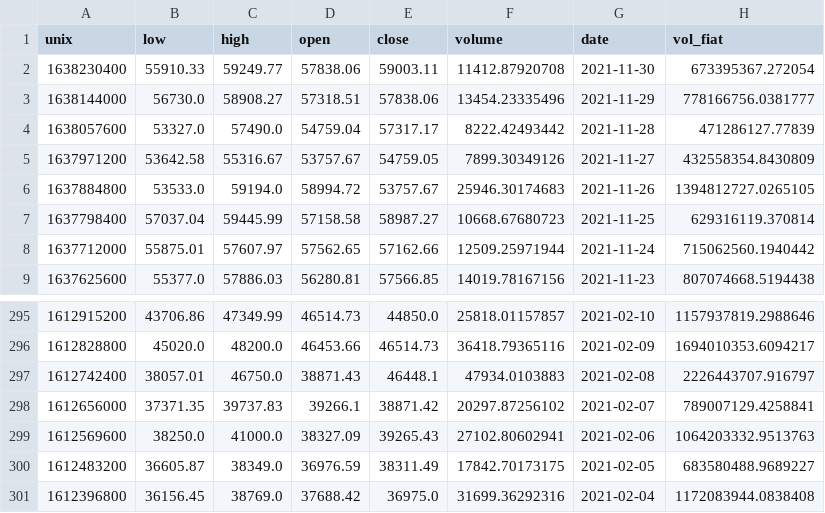
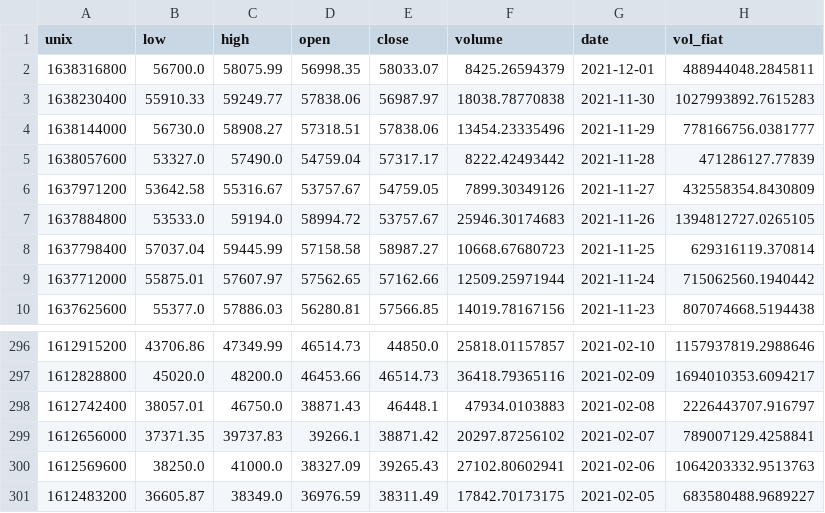
Before and after one commit to factorwonk/fml, a CSV file: coinbase_data/Coinbase_BTCUSD_dailydata.csv, drawn as a sheet; only a part is shown, gaps mark what is left out.

Commit message:
extract a series of crypto data into a single df

```diff
--- a/coinbase_data/Coinbase_BTCUSD_dailydata.csv
+++ b/coinbase_data/Coinbase_BTCUSD_dailydata.csv
@@ -1,3 +1,4 @@
 unix,low,high,open,close,volume,date,vol_fiat
-1638230400,55910.33,59249.77,57838.06,59003.11,11412.87920708,2021-11-30,673395367.272054
+1638316800,56700.0,58075.99,56998.35,58033.07,8425.26594379,2021-12-01,488944048.2845811
+1638230400,55910.33,59249.77,57838.06,56987.97,18038.78770838,2021-11-30,1027993892.7615283
 1638144000,56730.0,58908.27,57318.51,57838.06,13454.23335496,2021-11-29,778166756.0381777
@@ -300,2 +301 @@ unix,low,high,open,close,volume,date,vol_fiat
 1612483200,36605.87,38349.0,36976.59,38311.49,17842.70173175,2021-02-05,683580488.9689227
-1612396800,36156.45,38769.0,37688.42,36975.0,31699.36292316,2021-02-04,1172083944.0838408
```
Also changed, not shown: coinbase_data/Coinbase_ETHUSD_dailydata.csv, 7 other files.
